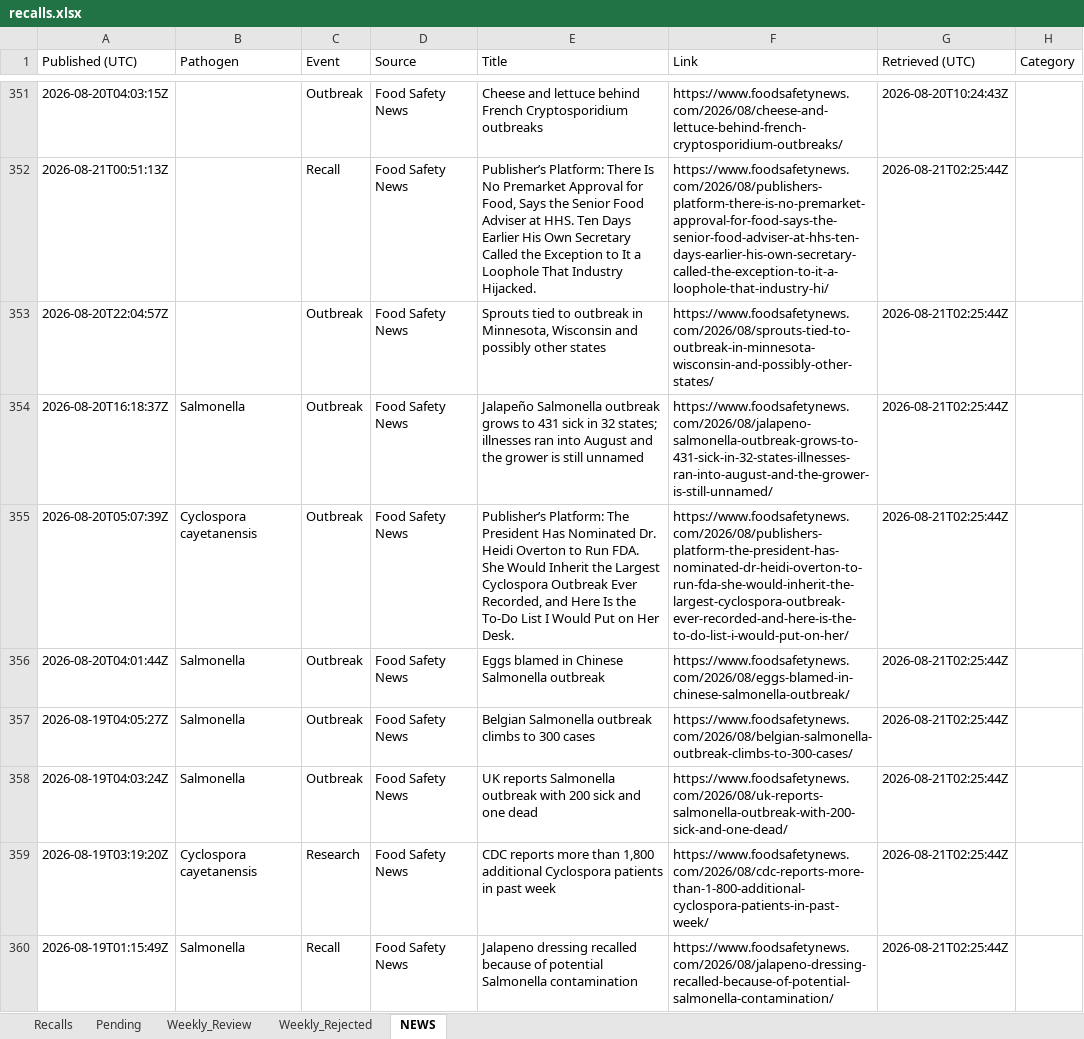
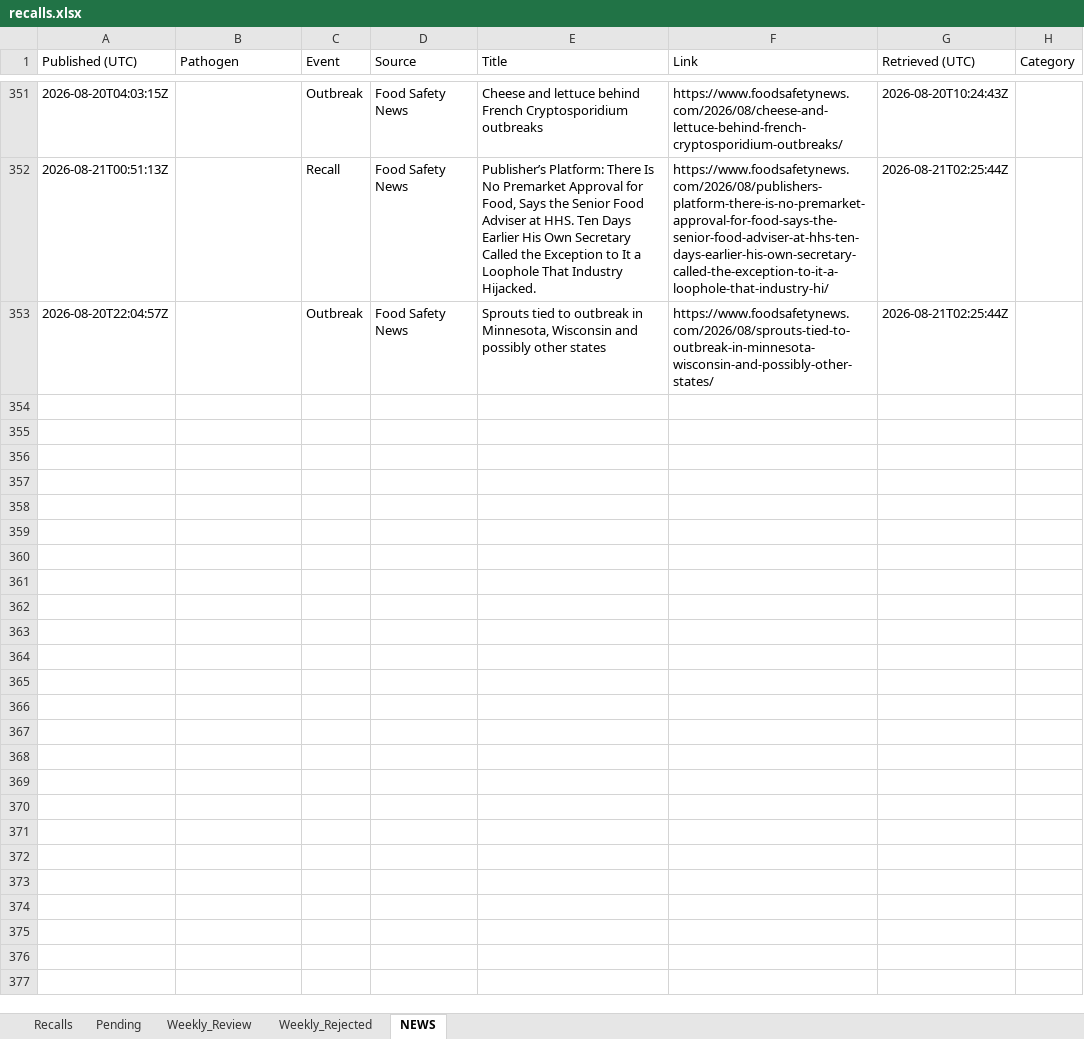
Before and after one commit to Visitune/FOOD-SAFETY-HORIZON-SCAN, an Excel workbook: docs/data/recalls.xlsx, sheet NEWS, drawn as a sheet; only a part is shown, gaps mark what is left out; values as stored, in another font and other column widths than the file's, no borders; the diff names each change by its address in the sheet, - before the commit and + after, or states it on an @@ line.

```diff
--- a/docs/data/recalls.xlsx (sheet NEWS)
+++ b/docs/data/recalls.xlsx (sheet NEWS)
-row 354: 2026-08-20T16:18:37Z | Salmonella | Outbreak | Food Safety News | Jalapeño Salmonella outbreak grows to 431 sick in 32 states; illnesses ran into August and the grower is still unnamed | https://www.foodsafetynews.com/2026/08/jalapeno-salmonella-outbreak-grows-to-431-sick-in-32-states-illnesses-ran-into-august-and-the-grower-is-still-unnamed/ | 2026-08-21T02:25:44Z
-row 355: 2026-08-20T05:07:39Z | Cyclospora cayetanensis | Outbreak | Food Safety News | Publisher’s Platform: The President Has Nominated Dr. Heidi Overton to Run FDA. She Would Inherit the Largest Cyclospora Outbreak Ever Recorded, and Here Is the To-Do List I Would Put on Her Desk. | https://www.foodsafetynews.com/2026/08/publishers-platform-the-president-has-nominated-dr-heidi-overton-to-run-fda-she-would-inherit-the-largest-cyclospora-outbreak-ever-recorded-and-here-is-the-to-do-list-i-would-put-on-her/ | 2026-08-21T02:25:44Z
-row 356: 2026-08-20T04:01:44Z | Salmonella | Outbreak | Food Safety News | Eggs blamed in Chinese Salmonella outbreak | https://www.foodsafetynews.com/2026/08/eggs-blamed-in-chinese-salmonella-outbreak/ | 2026-08-21T02:25:44Z
-row 357: 2026-08-19T04:05:27Z | Salmonella | Outbreak | Food Safety News | Belgian Salmonella outbreak climbs to 300 cases | https://www.foodsafetynews.com/2026/08/belgian-salmonella-outbreak-climbs-to-300-cases/ | 2026-08-21T02:25:44Z
-row 358: 2026-08-19T04:03:24Z | Salmonella | Outbreak | Food Safety News | UK reports Salmonella outbreak with 200 sick and one dead | https://www.foodsafetynews.com/2026/08/uk-reports-salmonella-outbreak-with-200-sick-and-one-dead/ | 2026-08-21T02:25:44Z
-row 359: 2026-08-19T03:19:20Z | Cyclospora cayetanensis | Research | Food Safety News | CDC reports more than 1,800 additional Cyclospora patients in past week | https://www.foodsafetynews.com/2026/08/cdc-reports-more-than-1-800-additional-cyclospora-patients-in-past-week/ | 2026-08-21T02:25:44Z
-row 360: 2026-08-19T01:15:49Z | Salmonella | Recall | Food Safety News | Jalapeno dressing recalled because of potential Salmonella contamination | https://www.foodsafetynews.com/2026/08/jalapeno-dressing-recalled-because-of-potential-salmonella-contamination/ | 2026-08-21T02:25:44Z
```
Also changed, not shown: 1 other file.
